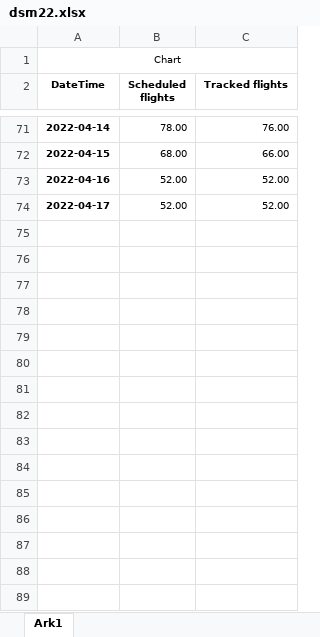
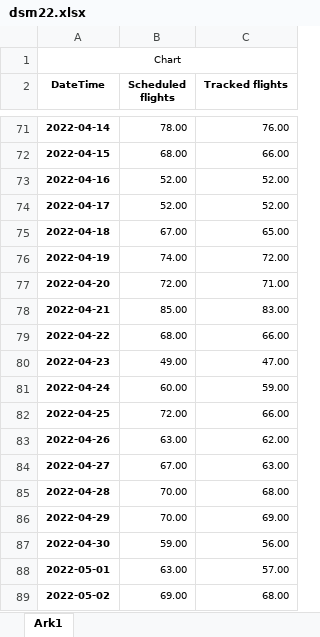
Before and after one commit to profSeeger/LA558-2018, an Excel workbook: dsm22.xlsx, sheet Ark1, drawn as a sheet; only a part is shown, gaps mark what is left out; values as stored, in another font and other column widths than the file's, no borders; the diff names each change by its address in the sheet, - before the commit and + after, or states it on an @@ line.

Commit message:
Update dsm22.xlsx

```diff
--- a/dsm22.xlsx (sheet Ark1)
+++ b/dsm22.xlsx (sheet Ark1)
+row 75: 2022-04-18 | 67.00 | 65.00
+row 76: 2022-04-19 | 74.00 | 72.00
+row 77: 2022-04-20 | 72.00 | 71.00
+row 78: 2022-04-21 | 85.00 | 83.00
+row 79: 2022-04-22 | 68.00 | 66.00
+row 80: 2022-04-23 | 49.00 | 47.00
+row 81: 2022-04-24 | 60.00 | 59.00
+row 82: 2022-04-25 | 72.00 | 66.00
+row 83: 2022-04-26 | 63.00 | 62.00
+row 84: 2022-04-27 | 67.00 | 63.00
+row 85: 2022-04-28 | 70.00 | 68.00
+row 86: 2022-04-29 | 70.00 | 69.00
+row 87: 2022-04-30 | 59.00 | 56.00
+row 88: 2022-05-01 | 63.00 | 57.00
+row 89: 2022-05-02 | 69.00 | 68.00
```
